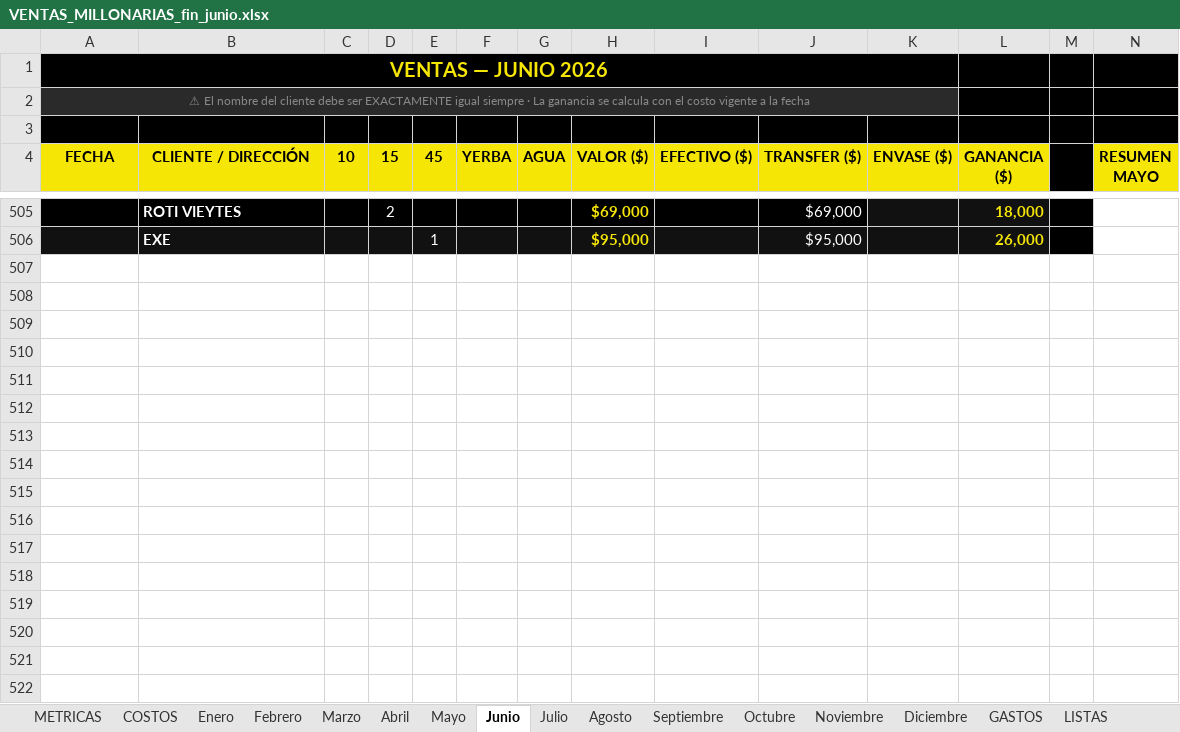
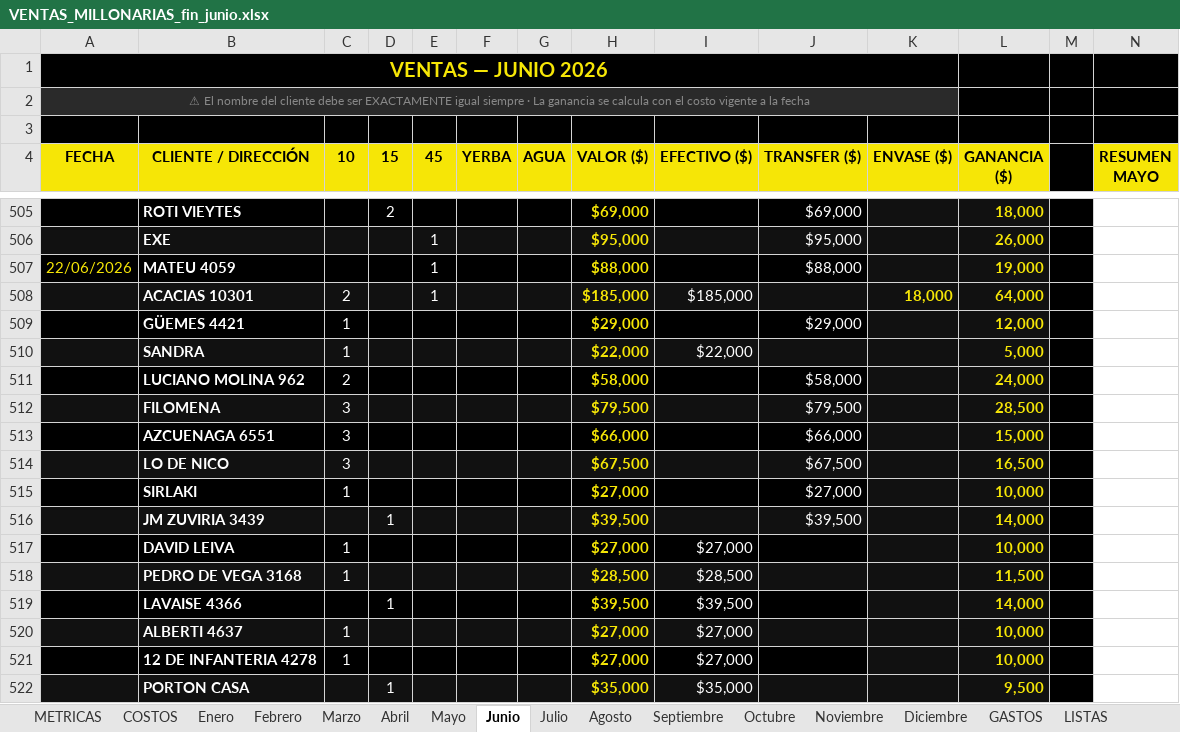
Before and after one commit to alan-galiano/sistema-galiano, an Excel workbook: VENTAS_MILLONARIAS_fin_junio.xlsx, sheet Junio, drawn as a sheet; only a part is shown, gaps mark what is left out; values as stored, in another font and other column widths than the file's, no borders; rows hold the shown columns only; the diff covers the shown part only; the diff names each change by its address in the sheet, - before the commit and + after, or states it on an @@ line.

Commit message:
Ventas 22-26/06 cargadas — junio completo al 26

```diff
--- a/VENTAS_MILLONARIAS_fin_junio.xlsx (sheet Junio)
+++ b/VENTAS_MILLONARIAS_fin_junio.xlsx (sheet Junio)
+row 507: 22/06/2026 | MATEU 4059 |  |  | 1 |  |  | $88,000 |  | $88,000 |  | 19,000
+row 508:  | ACACIAS 10301 | 2 |  | 1 |  |  | $185,000 | $185,000 |  | 18,000 | 64,000
+row 509:  | GÜEMES 4421 | 1 |  |  |  |  | $29,000 |  | $29,000 |  | 12,000
+row 510:  | SANDRA | 1 |  |  |  |  | $22,000 | $22,000 |  |  | 5,000
+row 511:  | LUCIANO MOLINA 962 | 2 |  |  |  |  | $58,000 |  | $58,000 |  | 24,000
+row 512:  | FILOMENA | 3 |  |  |  |  | $79,500 |  | $79,500 |  | 28,500
+row 513:  | AZCUENAGA 6551 | 3 |  |  |  |  | $66,000 |  | $66,000 |  | 15,000
+row 514:  | LO DE NICO | 3 |  |  |  |  | $67,500 |  | $67,500 |  | 16,500
+row 515:  | SIRLAKI | 1 |  |  |  |  | $27,000 |  | $27,000 |  | 10,000
+row 516:  | JM ZUVIRIA 3439 |  | 1 |  |  |  | $39,500 |  | $39,500 |  | 14,000
+row 517:  | DAVID LEIVA | 1 |  |  |  |  | $27,000 | $27,000 |  |  | 10,000
+row 518:  | PEDRO DE VEGA 3168 | 1 |  |  |  |  | $28,500 | $28,500 |  |  | 11,500
+row 519:  | LAVAISE 4366 |  | 1 |  |  |  | $39,500 | $39,500 |  |  | 14,000
+row 520:  | ALBERTI 4637 | 1 |  |  |  |  | $27,000 | $27,000 |  |  | 10,000
+row 521:  | 12 DE INFANTERIA 4278 | 1 |  |  |  |  | $27,000 | $27,000 |  |  | 10,000
+row 522:  | PORTON CASA |  | 1 |  |  |  | $35,000 | $35,000 |  |  | 9,500
```
Also changed, not shown: 111 added rows elsewhere in this sheet.
